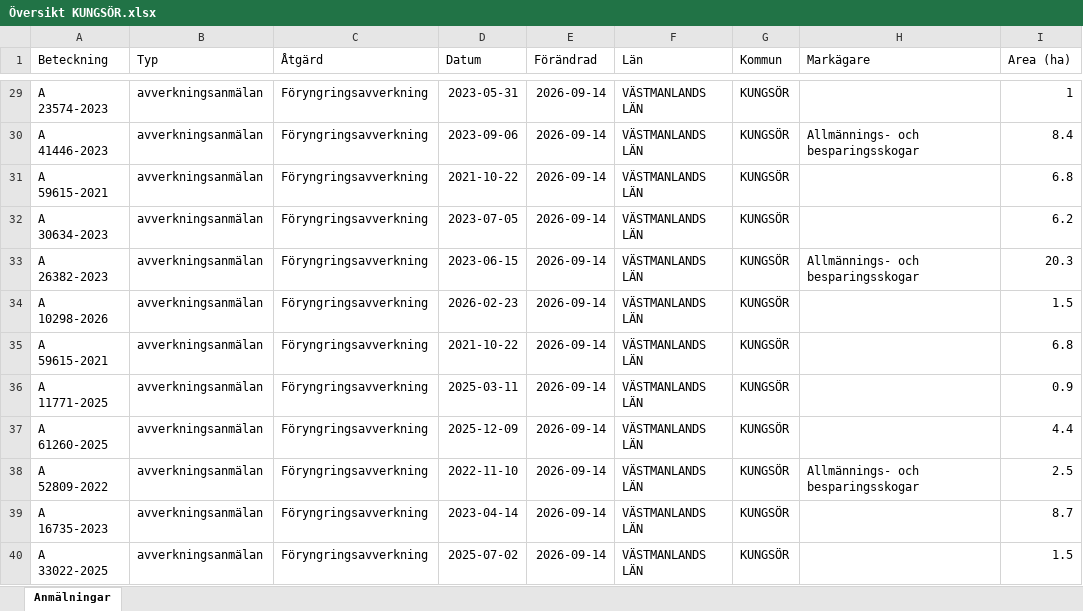
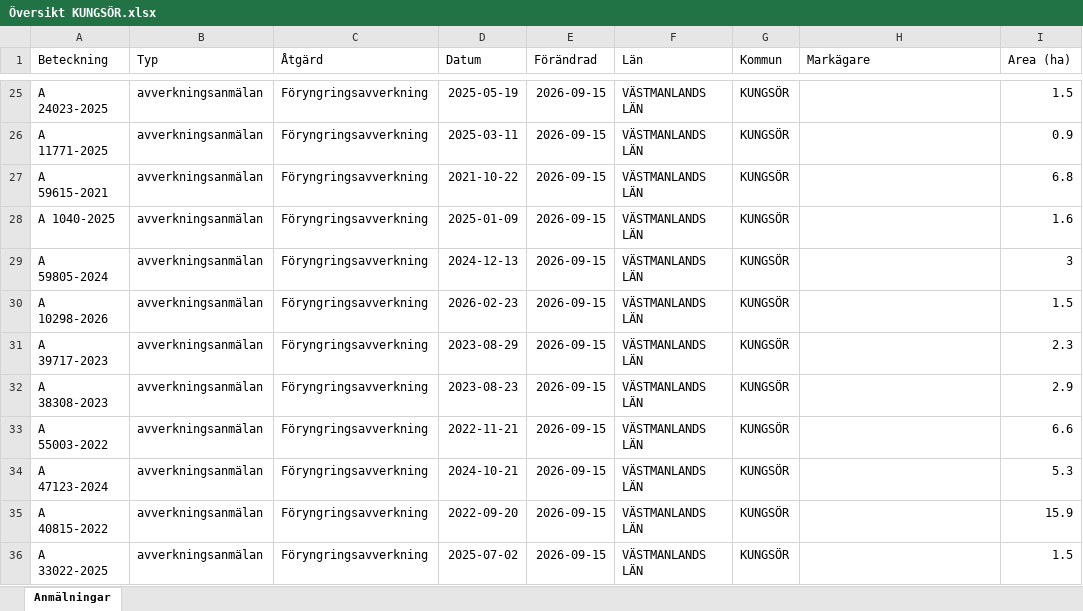
Before and after one commit to klasma/Logging_1960, an Excel workbook: Översikt KUNGSÖR.xlsx, sheet Anmälningar, drawn as a sheet; only a part is shown, gaps mark what is left out; values as stored, in another font and other column widths than the file's, no borders; addresses are those after the commit; the diff covers the shown part only; the diff names each change by its address in the sheet, - before the commit and + after, or states it on an @@ line.

```diff
--- a/Översikt KUNGSÖR.xlsx (sheet Anmälningar)
+++ b/Översikt KUNGSÖR.xlsx (sheet Anmälningar)
-A25 (Beteckning): A 23574-2023
+A25 (Beteckning): A 24023-2025
-D25 (Datum): 2023-05-31
+D25 (Datum): 2025-05-19
-E25:E36 (Förändrad): 2026-09-14
+E25:E36 (Förändrad): 2026-09-15
-I25 (Area (ha)): 1
+I25 (Area (ha)): 1.5
-A26 (Beteckning): A 41446-2023
+A26 (Beteckning): A 11771-2025
-D26 (Datum): 2023-09-06
+D26 (Datum): 2025-03-11
-H26 (Markägare): Allmännings- och besparingsskogar
+H26 (Markägare): (empty)
-I26 (Area (ha)): 8.4
+I26 (Area (ha)): 0.9
-A28 (Beteckning): A 30634-2023
+A28 (Beteckning): A 1040-2025
-D28 (Datum): 2023-07-05
+D28 (Datum): 2025-01-09
-I28 (Area (ha)): 6.2
+I28 (Area (ha)): 1.6
-A29 (Beteckning): A 26382-2023
+A29 (Beteckning): A 59805-2024
-D29 (Datum): 2023-06-15
+D29 (Datum): 2024-12-13
-H29 (Markägare): Allmännings- och besparingsskogar
+H29 (Markägare): (empty)
-I29 (Area (ha)): 20.3
+I29 (Area (ha)): 3
-A31 (Beteckning): A 59615-2021
+A31 (Beteckning): A 39717-2023
-D31 (Datum): 2021-10-22
+D31 (Datum): 2023-08-29
-I31 (Area (ha)): 6.8
+I31 (Area (ha)): 2.3
-A32 (Beteckning): A 11771-2025
+A32 (Beteckning): A 38308-2023
-D32 (Datum): 2025-03-11
+D32 (Datum): 2023-08-23
-I32 (Area (ha)): 0.9
+I32 (Area (ha)): 2.9
-A33 (Beteckning): A 61260-2025
+A33 (Beteckning): A 55003-2022
-D33 (Datum): 2025-12-09
+D33 (Datum): 2022-11-21
-I33 (Area (ha)): 4.4
+I33 (Area (ha)): 6.6
-A34 (Beteckning): A 52809-2022
+A34 (Beteckning): A 47123-2024
-D34 (Datum): 2022-11-10
+D34 (Datum): 2024-10-21
-H34 (Markägare): Allmännings- och besparingsskogar
+H34 (Markägare): (empty)
-I34 (Area (ha)): 2.5
+I34 (Area (ha)): 5.3
-A35 (Beteckning): A 16735-2023
+A35 (Beteckning): A 40815-2022
-D35 (Datum): 2023-04-14
+D35 (Datum): 2022-09-20
-I35 (Area (ha)): 8.7
+I35 (Area (ha)): 15.9
```
Also changed, not shown: 12 added rows, 11 removed rows and 121 edited cells elsewhere in this sheet, artfynd/A 25961-2026 artfynd.xlsx, artfynd/A 37056-2026 artfynd.xlsx, 50 other files.
